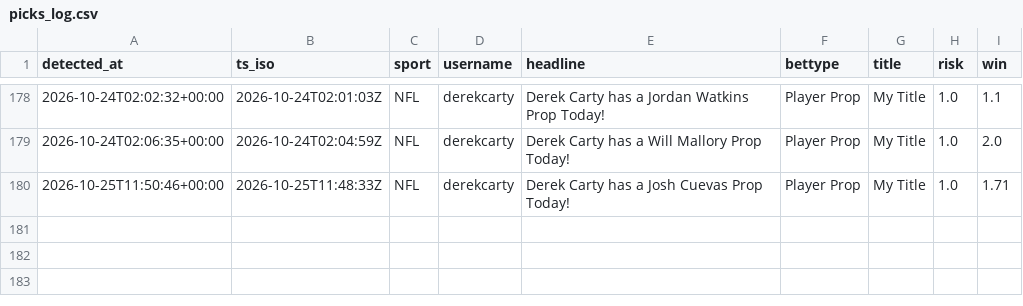
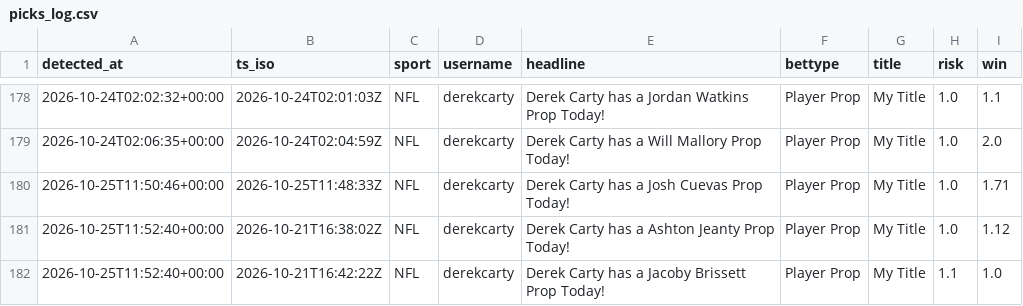
Before and after one commit to michaelherry123-byte/carty-radar, a CSV file: data/picks_log.csv, drawn as a sheet; only a part is shown, gaps mark what is left out; the diff names each change by its address in the sheet, - before the commit and + after, or states it on an @@ line.

```diff
--- a/data/picks_log.csv
+++ b/data/picks_log.csv
+row 181: 2026-10-25T11:52:40+00:00 | 2026-10-21T16:38:02Z | NFL | derekcarty | Derek Carty has a Ashton Jeanty Prop Today! | Player Prop | My Title | 1.0 | 1.12
+row 182: 2026-10-25T11:52:40+00:00 | 2026-10-21T16:42:22Z | NFL | derekcarty | Derek Carty has a Jacoby Brissett Prop Today! | Player Prop | My Title | 1.1 | 1.0
```
Also changed, not shown: 1 other file.
